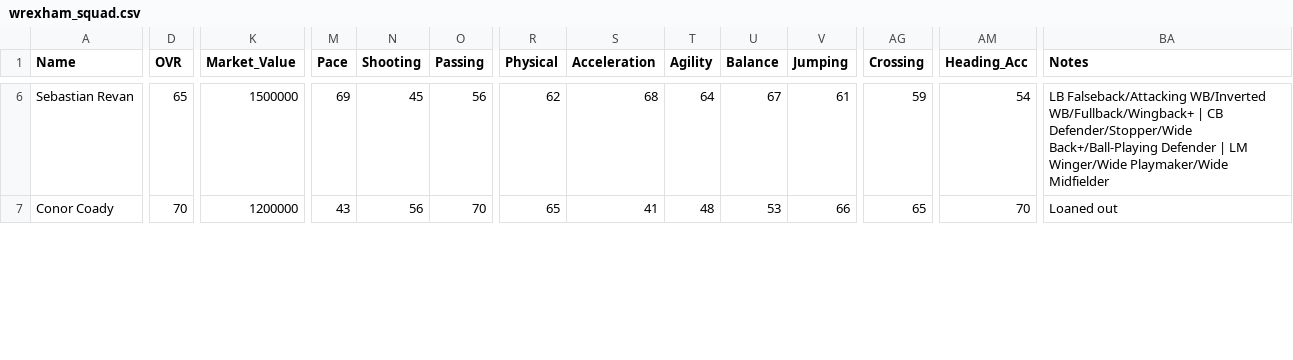
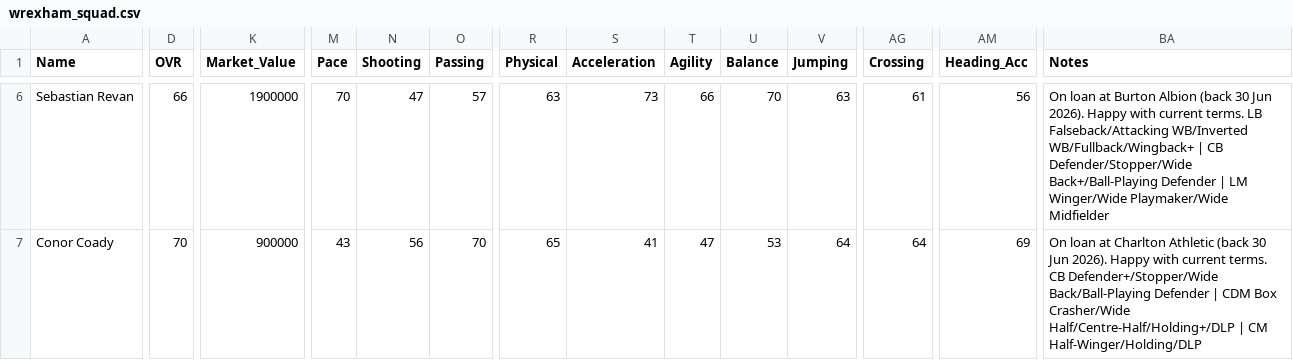
Before and after one commit to Gaunttk/Keeyvon-Jenkins-FC26-Manager-Career, a CSV file: wrexham_squad.csv, drawn as a sheet; only a part is shown, gaps mark what is left out; the diff covers the shown part only; the diff names each change by its address in the sheet, - before the commit and + after, or states it on an @@ line.

Commit message:
Defender attribute refresh: Cacace, Thomason, Revan, Coady, Hyam
Full attribute/status/financial update for the 5 defenders with complete
screenshot coverage. Cacace and Revan OVR up (73->74, 65->66); all three
LB/CB loanees confirmed status. Hyam flagged for new contract talks
(clause $3.6M). Processed screenshots cleared.

```diff
--- a/wrexham_squad.csv
+++ b/wrexham_squad.csv
-D6 (OVR): 65
+D6 (OVR): 66
-K6 (Market_Value): 1500000
+K6 (Market_Value): 1900000
-M6 (Pace): 69
+M6 (Pace): 70
-N6 (Shooting): 45
+N6 (Shooting): 47
-O6 (Passing): 56
+O6 (Passing): 57
-R6 (Physical): 62
+R6 (Physical): 63
-S6 (Acceleration): 68
+S6 (Acceleration): 73
-T6 (Agility): 64
+T6 (Agility): 66
-U6 (Balance): 67
+U6 (Balance): 70
-V6 (Jumping): 61
+V6 (Jumping): 63
-AG6 (Crossing): 59
+AG6 (Crossing): 61
-AM6 (Heading_Acc): 54
+AM6 (Heading_Acc): 56
-BA6 (Notes): LB Falseback/Attacking…
+BA6 (Notes): On loan at Burton Albion (back 30 Jun 2026). Happy with current terms. LB Falseback/Attacking…
-K7 (Market_Value): 1200000
+K7 (Market_Value): 900000
-T7 (Agility): 48
+T7 (Agility): 47
-V7 (Jumping): 66
+V7 (Jumping): 64
-AG7 (Crossing): 65
+AG7 (Crossing): 64
-AM7 (Heading_Acc): 70
+AM7 (Heading_Acc): 69
-BA7 (Notes): Loaned out
+BA7 (Notes): On loan at Charlton Athletic (back 30 Jun 2026). Happy with current terms. CB Defender+/Stopper/Wide Back/Ball-Playing Defender | CDM Box Crasher/Wide Half/Centre-Half/Holding+/DLP | CM Half-Winger/Holding/DLP
```
Also changed, not shown: 67 edited cells elsewhere in this file, 36 other files.
